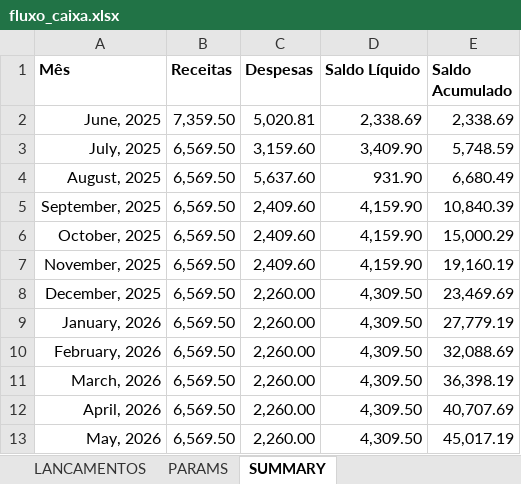
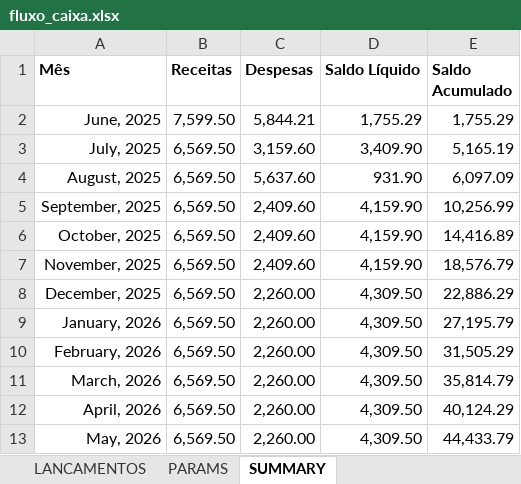
Before and after one commit to abreu-ale/financial_app_py, an Excel workbook: fluxo_caixa.xlsx, sheet SUMMARY, drawn as a sheet; values as stored, in another font and other column widths than the file's, no borders; conditional formats not drawn; the diff names each change by its address in the sheet, - before the commit and + after, or states it on an @@ line.

```diff
--- a/fluxo_caixa.xlsx (sheet SUMMARY)
+++ b/fluxo_caixa.xlsx (sheet SUMMARY)
-B2 (Receitas): 7,359.50
+B2 (Receitas): 7,599.50
-C2 (Despesas): 5,020.81
+C2 (Despesas): 5,844.21
-D2 (Saldo Líquido): 2,338.69
+D2 (Saldo Líquido): 1,755.29
-E2 (Saldo Acumulado): 2,338.69
+E2 (Saldo Acumulado): 1,755.29
-E3 (Saldo Acumulado): 5,748.59
+E3 (Saldo Acumulado): 5,165.19
-E4 (Saldo Acumulado): 6,680.49
+E4 (Saldo Acumulado): 6,097.09
-E5 (Saldo Acumulado): 10,840.39
+E5 (Saldo Acumulado): 10,256.99
-E6 (Saldo Acumulado): 15,000.29
+E6 (Saldo Acumulado): 14,416.89
-E7 (Saldo Acumulado): 19,160.19
+E7 (Saldo Acumulado): 18,576.79
-E8 (Saldo Acumulado): 23,469.69
+E8 (Saldo Acumulado): 22,886.29
-E9 (Saldo Acumulado): 27,779.19
+E9 (Saldo Acumulado): 27,195.79
-E10 (Saldo Acumulado): 32,088.69
+E10 (Saldo Acumulado): 31,505.29
-E11 (Saldo Acumulado): 36,398.19
+E11 (Saldo Acumulado): 35,814.79
-E12 (Saldo Acumulado): 40,707.69
+E12 (Saldo Acumulado): 40,124.29
-E13 (Saldo Acumulado): 45,017.19
+E13 (Saldo Acumulado): 44,433.79
```
Also changed, not shown: sheet LANCAMENTOS.
